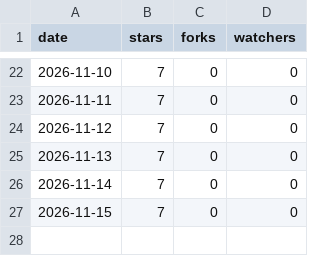
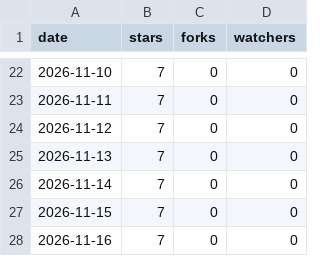
Before and after one commit to ArtemkaGoldMan/ContextSwitcher, a CSV file: repository.csv, drawn as a sheet; only a part is shown, gaps mark what is left out.

```diff
--- a/repository.csv
+++ b/repository.csv
@@ -27 +27,2 @@ date,stars,forks,watchers
 2026-11-15,7,0,0
+2026-11-16,7,0,0
```
Also changed, not shown: downloads.csv, paths.csv, 2 other files.
